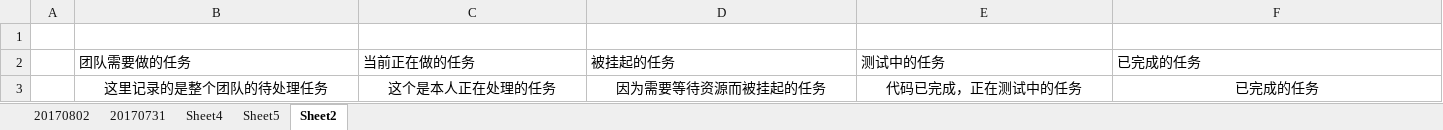
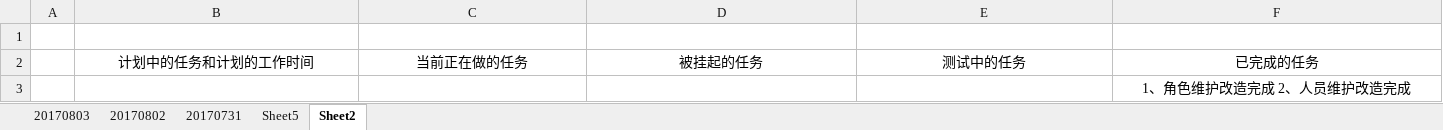
Before and after one commit to TaoPengFei/Infomanager, an Excel workbook: _Development_Schedule/陶鹏飞的工作情况汇总表.xlsx, sheet Sheet2, drawn as a sheet; values as stored, in another font and other column widths than the file's, no borders; removed rows and columns are numbered as before the commit, all else as after; the diff names each change by its address in the sheet, - before the commit and + after, or states it on an @@ line.

```diff
--- a/_Development_Schedule/陶鹏飞的工作情况汇总表.xlsx (sheet Sheet2)
+++ b/_Development_Schedule/陶鹏飞的工作情况汇总表.xlsx (sheet Sheet2)
-sheet tab: Sheet4
+sheet tab: 20170803
@@ sheet tab order changed: 20170803 | 20170802 | 20170731 | Sheet5 | Sheet2 @@
-B2: 团队需要做的任务
+B2: 计划中的任务和计划的工作时间
-B2:F2 alignment: left
+B2:F2 alignment: center
-row 3:  | 这里记录的是整个团队的待处理任务 | 这个是本人正在处理的任务 | 因为需要等待资源而被挂起的任务 | 代码已完成，正在测试中的任务 | 已完成的任务
+row 3:  |  |  |  |  | 1、角色维护改造完成 2、人员维护改造完成
```
Also changed, not shown: sheet 20170803, sheet Sheet5, sheet 20170802, charts or pictures, 14 other files.
